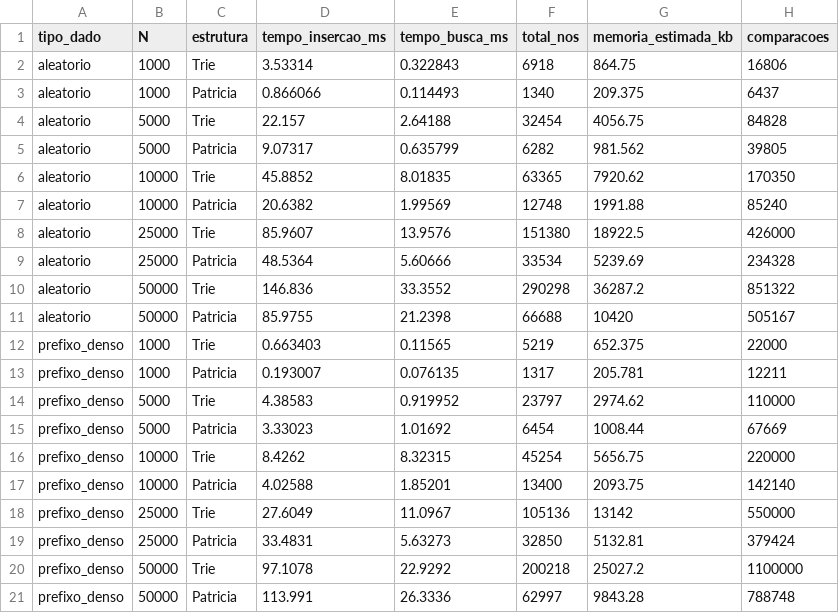
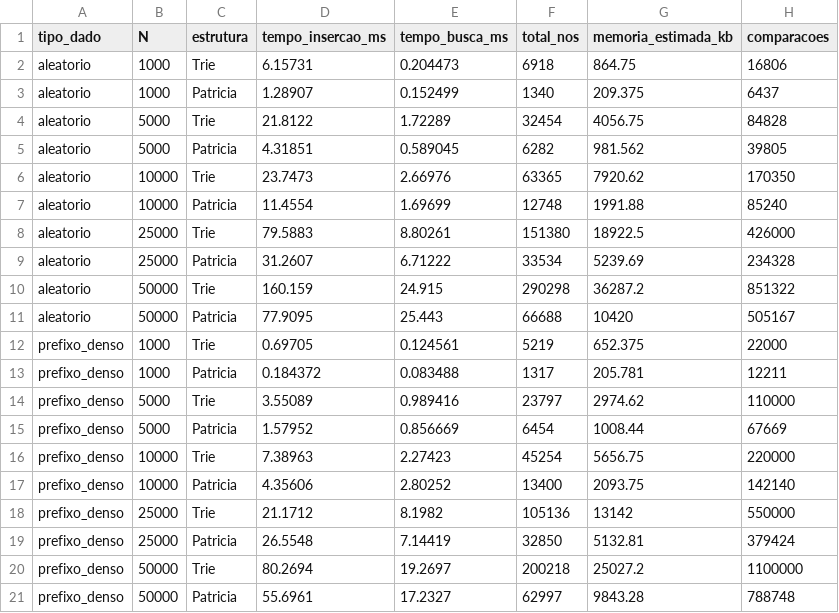
Before and after one commit to Pianetti/Arvores, a CSV file: experimentos/data/trie_vs_patricia.csv, drawn as a sheet.

```diff
--- a/experimentos/data/trie_vs_patricia.csv
+++ b/experimentos/data/trie_vs_patricia.csv
@@ -1,21 +1,21 @@
 tipo_dado,N,estrutura,tempo_insercao_ms,tempo_busca_ms,total_nos,memoria_estimada_kb,comparacoes
-aleatorio,1000,Trie,3.53314,0.322843,6918,864.75,16806
-aleatorio,1000,Patricia,0.866066,0.114493,1340,209.375,6437
-aleatorio,5000,Trie,22.157,2.64188,32454,4056.75,84828
-aleatorio,5000,Patricia,9.07317,0.635799,6282,981.562,39805
-aleatorio,10000,Trie,45.8852,8.01835,63365,7920.62,170350
-aleatorio,10000,Patricia,20.6382,1.99569,12748,1991.88,85240
-aleatorio,25000,Trie,85.9607,13.9576,151380,18922.5,426000
-aleatorio,25000,Patricia,48.5364,5.60666,33534,5239.69,234328
-aleatorio,50000,Trie,146.836,33.3552,290298,36287.2,851322
-aleatorio,50000,Patricia,85.9755,21.2398,66688,10420,505167
-prefixo_denso,1000,Trie,0.663403,0.11565,5219,652.375,22000
-prefixo_denso,1000,Patricia,0.193007,0.076135,1317,205.781,12211
-prefixo_denso,5000,Trie,4.38583,0.919952,23797,2974.62,110000
-prefixo_denso,5000,Patricia,3.33023,1.01692,6454,1008.44,67669
-prefixo_denso,10000,Trie,8.4262,8.32315,45254,5656.75,220000
-prefixo_denso,10000,Patricia,4.02588,1.85201,13400,2093.75,142140
-prefixo_denso,25000,Trie,27.6049,11.0967,105136,13142,550000
-prefixo_denso,25000,Patricia,33.4831,5.63273,32850,5132.81,379424
-prefixo_denso,50000,Trie,97.1078,22.9292,200218,25027.2,1100000
-prefixo_denso,50000,Patricia,113.991,26.3336,62997,9843.28,788748
+aleatorio,1000,Trie,6.15731,0.204473,6918,864.75,16806
+aleatorio,1000,Patricia,1.28907,0.152499,1340,209.375,6437
+aleatorio,5000,Trie,21.8122,1.72289,32454,4056.75,84828
+aleatorio,5000,Patricia,4.31851,0.589045,6282,981.562,39805
+aleatorio,10000,Trie,23.7473,2.66976,63365,7920.62,170350
+aleatorio,10000,Patricia,11.4554,1.69699,12748,1991.88,85240
+aleatorio,25000,Trie,79.5883,8.80261,151380,18922.5,426000
+aleatorio,25000,Patricia,31.2607,6.71222,33534,5239.69,234328
+aleatorio,50000,Trie,160.159,24.915,290298,36287.2,851322
+aleatorio,50000,Patricia,77.9095,25.443,66688,10420,505167
+prefixo_denso,1000,Trie,0.69705,0.124561,5219,652.375,22000
+prefixo_denso,1000,Patricia,0.184372,0.083488,1317,205.781,12211
+prefixo_denso,5000,Trie,3.55089,0.989416,23797,2974.62,110000
+prefixo_denso,5000,Patricia,1.57952,0.856669,6454,1008.44,67669
+prefixo_denso,10000,Trie,7.38963,2.27423,45254,5656.75,220000
+prefixo_denso,10000,Patricia,4.35606,2.80252,13400,2093.75,142140
+prefixo_denso,25000,Trie,21.1712,8.1982,105136,13142,550000
+prefixo_denso,25000,Patricia,26.5548,7.14419,32850,5132.81,379424
+prefixo_denso,50000,Trie,80.2694,19.2697,200218,25027.2,1100000
+prefixo_denso,50000,Patricia,55.6961,17.2327,62997,9843.28,788748
```
Also changed, not shown: experimentos/data/kdtree_benchmark.csv, experimentos/data/locality_benchmark.csv, 18 other files.
